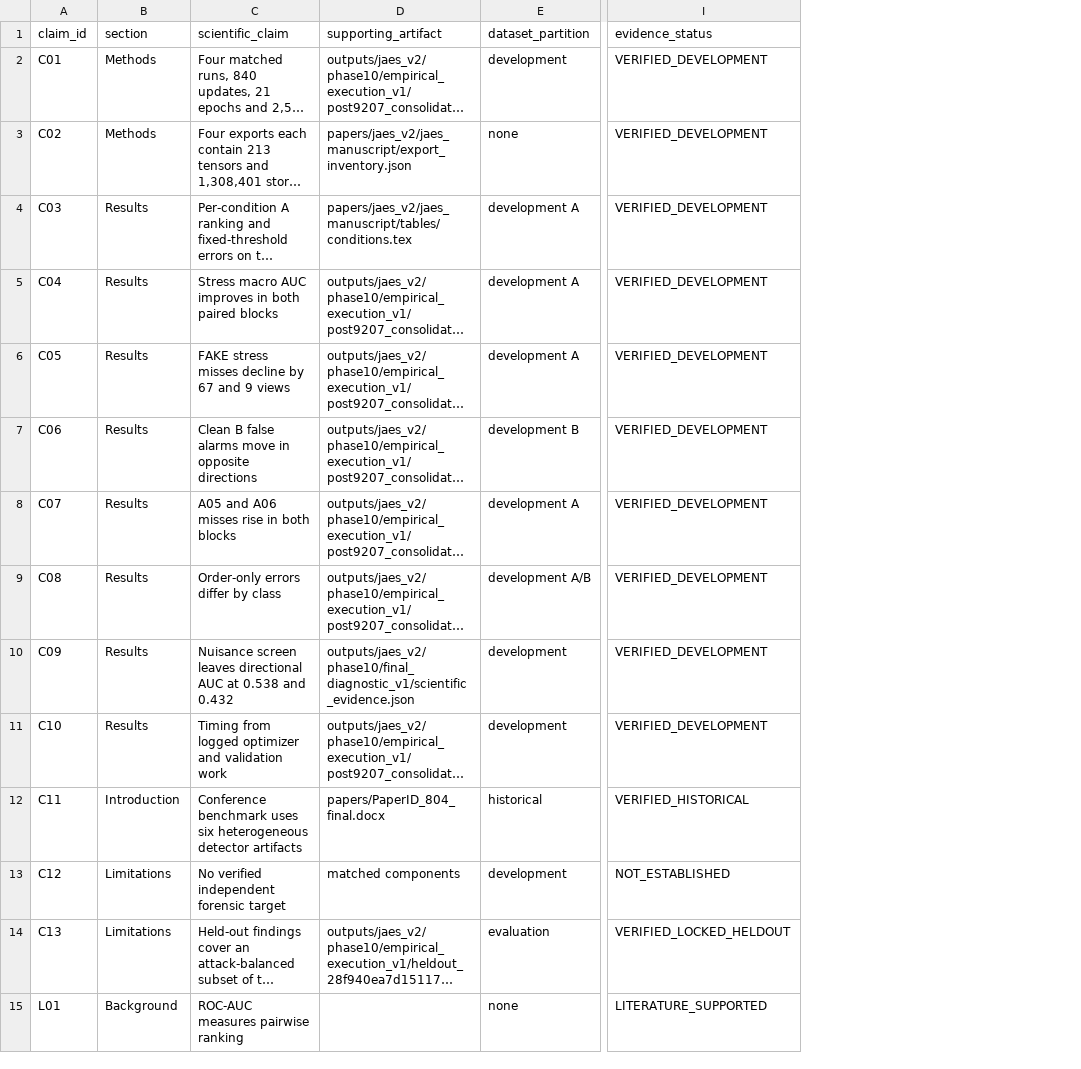
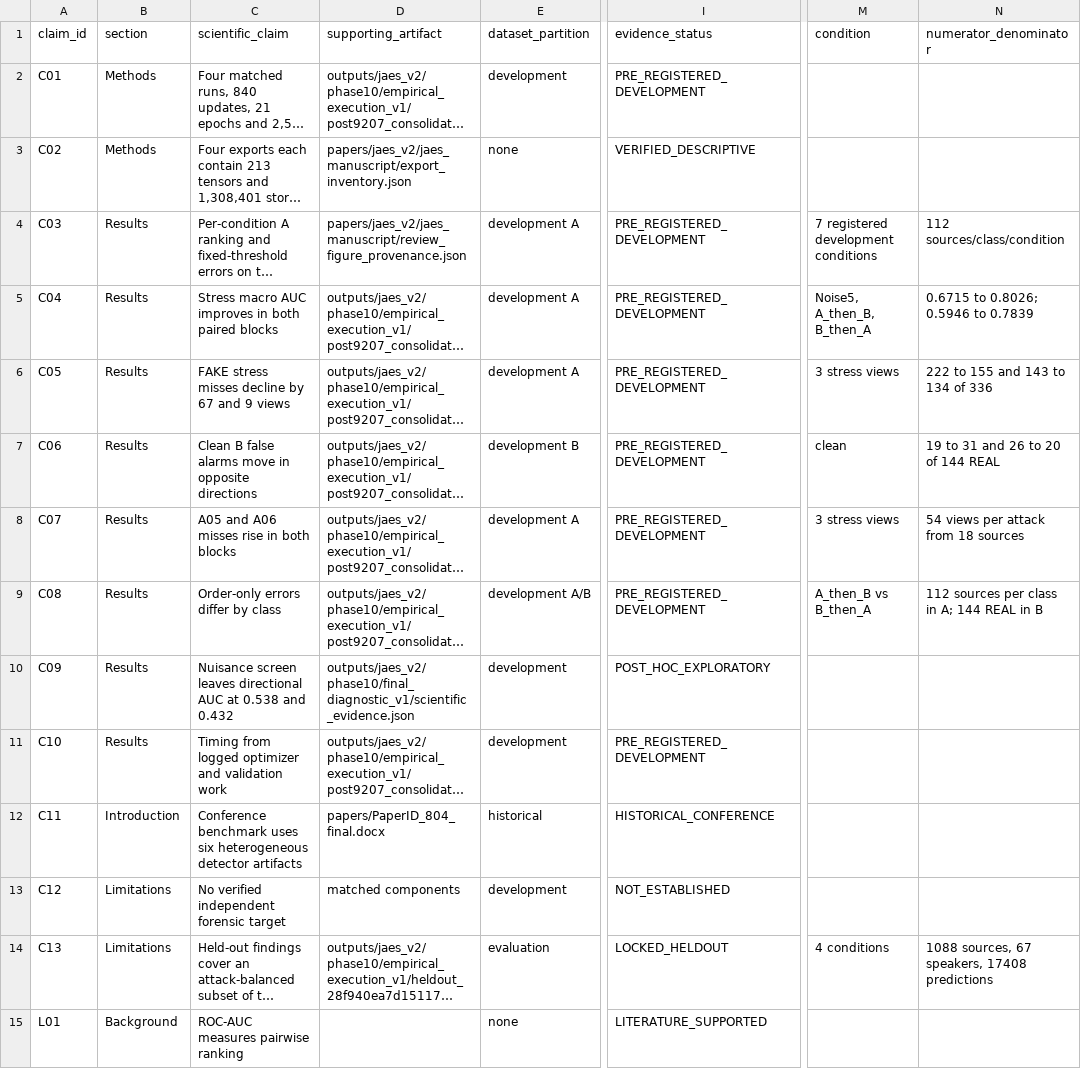
Before and after one commit to datweb07/audio-deepfake-mobilenet-lstm, a CSV file: papers/jaes_v2/jaes_manuscript/claim_evidence_map.csv, drawn as a sheet; only a part is shown, gaps mark what is left out; long unchanged cells end in …; the diff covers the shown part only; the diff names each change by its address in the sheet, - before the commit and + after, or states it on an @@ line.

Commit message:
feat(manuscript): finalize V3 review draft for supervisor second review, address critical peer review feedback, and package validation artifacts

```diff
--- a/papers/jaes_v2/jaes_manuscript/claim_evidence_map.csv
+++ b/papers/jaes_v2/jaes_manuscript/claim_evidence_map.csv
+column M (condition), rows 4-14: 7 registered development conditions | Noise5, A_then_B, B_then_A | 3 stress views | clean | 3 stress views | A_then_B vs B_then_A |  |  |  |  | 4 conditions
+column N (numerator_denominator), rows 4-14: 112 sources/class/condition | 0.6715 to 0.8026; 0.5946 to 0.7839 | 222 to 155 and 143 to 134 of 336 | 19 to 31 and 26 to 20 of 144 REAL | 54 views per attack from 18 sources | 112 sources per class in A; 144 REAL in B |  |  |  |  | 1088 sources, 67 speakers, 17408 predictions
-I2 (evidence_status): VERIFIED_DEVELOPMENT
+I2 (evidence_status): PRE_REGISTERED_DEVELOPMENT
-I3 (evidence_status): VERIFIED_DEVELOPMENT
+I3 (evidence_status): VERIFIED_DESCRIPTIVE
-D4 (supporting_artifact): papers/jaes_v2/jaes_manuscript/tables/conditions.tex
+D4 (supporting_artifact): papers/jaes_v2/jaes_manuscript/review_figure_provenance.json
-I4:I9 (evidence_status): VERIFIED_DEVELOPMENT
+I4:I9 (evidence_status): PRE_REGISTERED_DEVELOPMENT
-I10 (evidence_status): VERIFIED_DEVELOPMENT
+I10 (evidence_status): POST_HOC_EXPLORATORY
-I11 (evidence_status): VERIFIED_DEVELOPMENT
+I11 (evidence_status): PRE_REGISTERED_DEVELOPMENT
-I12 (evidence_status): VERIFIED_HISTORICAL
+I12 (evidence_status): HISTORICAL_CONFERENCE
-I14 (evidence_status): VERIFIED_LOCKED_HELDOUT
+I14 (evidence_status): LOCKED_HELDOUT
```
Also changed, not shown: 5 added rows and 15 edited cells elsewhere in this file, papers/jaes_v2/jaes_manuscript/reference_audit.csv, 16 other files.
